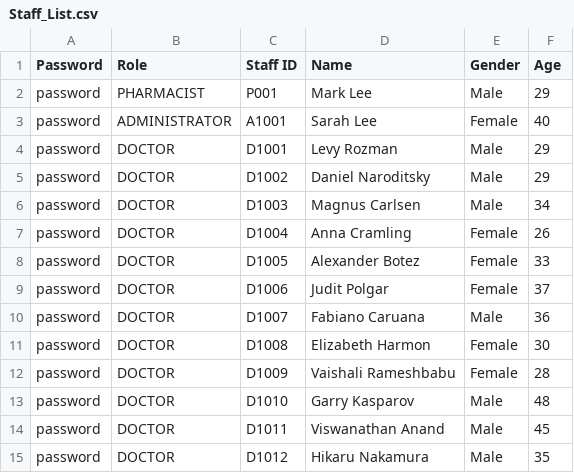
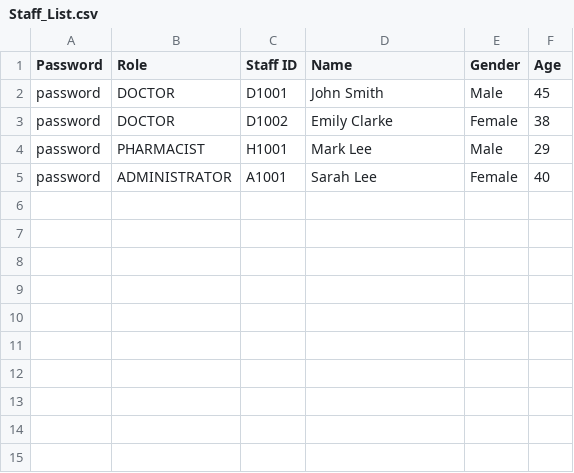
Before and after one commit to CLXYee/SC2002_SCSF_Group1_HMS, a CSV file: SC2002/Staff_List.csv, drawn as a sheet.

```diff
--- a/SC2002/Staff_List.csv
+++ b/SC2002/Staff_List.csv
@@ -1,15 +1,5 @@
 Password,Role,Staff ID,Name,Gender,Age
-password,PHARMACIST,P001,Mark Lee,Male,29
+password,DOCTOR,D1001,John Smith,Male,45
+password,DOCTOR,D1002,Emily Clarke,Female,38
+password,PHARMACIST,H1001,Mark Lee,Male,29
 password,ADMINISTRATOR,A1001,Sarah Lee,Female,40
-password,DOCTOR,D1001,Levy Rozman,Male,29
-password,DOCTOR,D1002,Daniel Naroditsky,Male,29
-password,DOCTOR,D1003,Magnus Carlsen,Male,34
-password,DOCTOR,D1004,Anna Cramling,Female,26
-password,DOCTOR,D1005,Alexander Botez,Female,33
-password,DOCTOR,D1006,Judit Polgar,Female,37
-password,DOCTOR,D1007,Fabiano Caruana,Male,36
-password,DOCTOR,D1008,Elizabeth Harmon,Female,30
-password,DOCTOR,D1009,Vaishali Rameshbabu,Female,28
-password,DOCTOR,D1010,Garry Kasparov,Male,48
-password,DOCTOR,D1011,Viswanathan Anand,Male,45
-password,DOCTOR,D1012,Hikaru Nakamura,Male,35
```
Also changed, not shown: SC2002/Appointment_List.csv, SC2002/Patient_List.csv, 23 other files.
